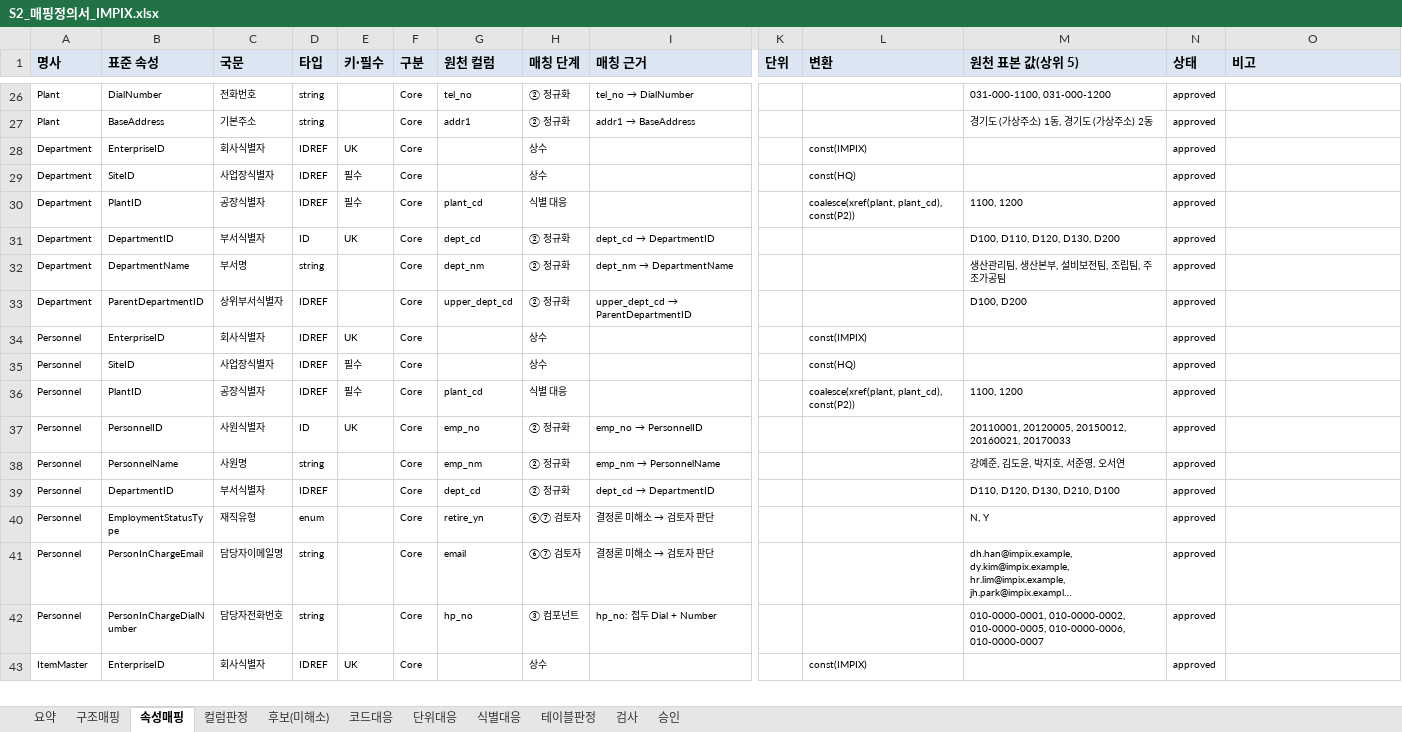
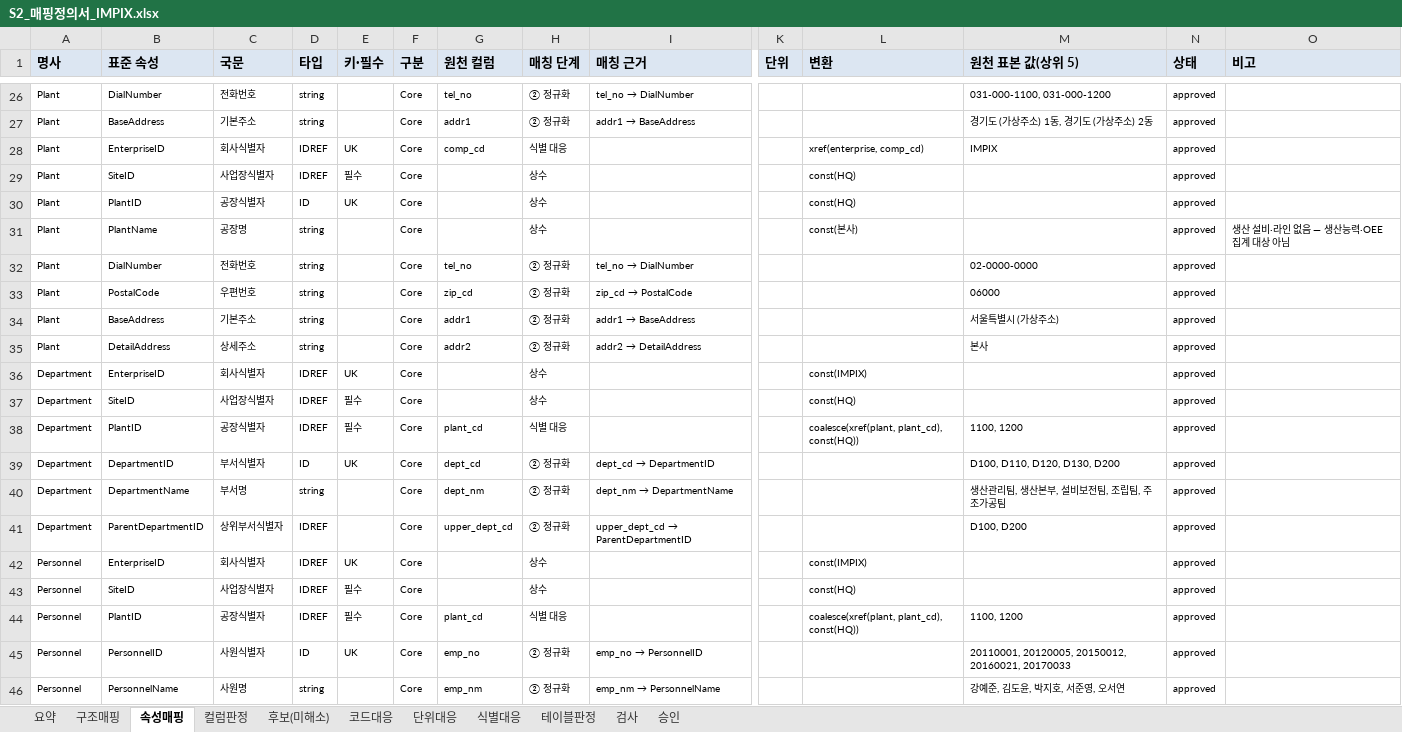
Before and after one commit to harris0709/ksx-platform, an Excel workbook: mapping/impix/S2_매핑정의서_IMPIX.xlsx, sheet 속성매핑, drawn as a sheet; only a part is shown, gaps mark what is left out; the shorter side is filled out with more unchanged rows; long unchanged cells end in …; values as stored, in another font and other column widths than the file's, no borders; addresses are those after the commit; rows hold the shown columns only; the diff names each change by its address in the sheet, - before the commit and + after, or states it on an @@ line.

```diff
--- a/mapping/impix/S2_매핑정의서_IMPIX.xlsx (sheet 속성매핑)
+++ b/mapping/impix/S2_매핑정의서_IMPIX.xlsx (sheet 속성매핑)
+row 28: Plant | EnterpriseID | 회사식별자 | IDREF | UK | Core | comp_cd | 식별 대응 |  |  | xref(enterprise, comp_cd) | IMPIX | approved
+row 29: Plant | SiteID | 사업장식별자 | IDREF | 필수 | Core |  | 상수 |  |  | const(HQ) |  | approved
+row 30: Plant | PlantID | 공장식별자 | ID | UK | Core |  | 상수 |  |  | const(HQ) |  | approved
+row 31: Plant | PlantName | 공장명 | string |  | Core |  | 상수 |  |  | const(본사) |  | approved | 생산 설비·라인 없음 — 생산능력·OEE 집계 대상 아님
+row 32: Plant | DialNumber | 전화번호 | string |  | Core | tel_no | ② 정규화 | tel_no → DialNumber |  |  | 02-0000-0000 | approved
+row 33: Plant | PostalCode | 우편번호 | string |  | Core | zip_cd | ② 정규화 | zip_cd → PostalCode |  |  | 06000 | approved
+row 34: Plant | BaseAddress | 기본주소 | string |  | Core | addr1 | ② 정규화 | addr1 → BaseAddress |  |  | 서울특별시 (가상주소) | approved
+row 35: Plant | DetailAddress | 상세주소 | string |  | Core | addr2 | ② 정규화 | addr2 → DetailAddress |  |  | 본사 | approved
-L38 (변환): coalesce(xref(plant, plant_cd), const(P2))
+L38 (변환): coalesce(xref(plant, plant_cd), const(HQ))
-L44 (변환): coalesce(xref(plant, plant_cd), const(P2))
+L44 (변환): coalesce(xref(plant, plant_cd), const(HQ))
```
Also changed, not shown: sheet 구조매핑, sheet 컬럼판정, sheet 요약, 15 other files.
